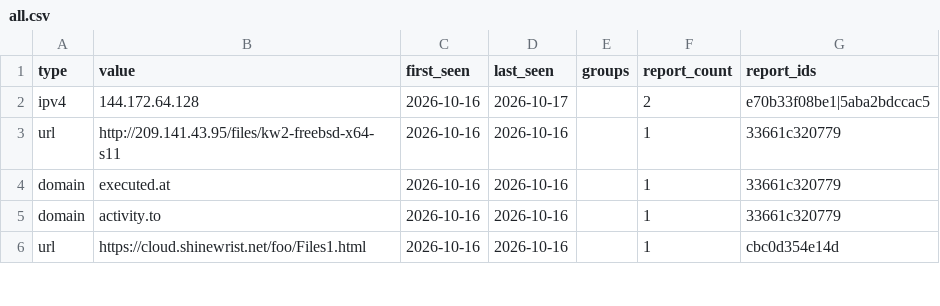
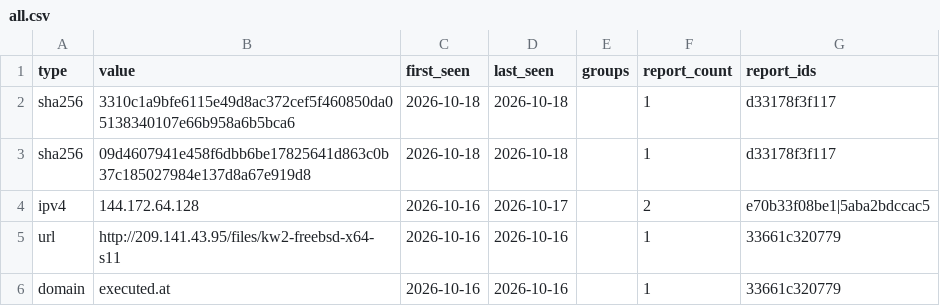
Before and after one commit to johndesanya/threatlens, a CSV file: site/iocs/all.csv, drawn as a sheet; only a part is shown; the shorter side is filled out with more unchanged rows; the diff names each change by its address in the sheet, - before the commit and + after, or states it on an @@ line.

```diff
--- a/site/iocs/all.csv
+++ b/site/iocs/all.csv
+row 2: sha256 | 3310c1a9bfe6115e49d8ac372cef5f460850da05138340107e66b958a6b5bca6 | 2026-10-18 | 2026-10-18 |  | 1 | d33178f3f117
+row 3: sha256 | 09d4607941e458f6dbb6be17825641d863c0b37c185027984e137d8a67e919d8 | 2026-10-18 | 2026-10-18 |  | 1 | d33178f3f117
```
Also changed, not shown: 14 other files.
